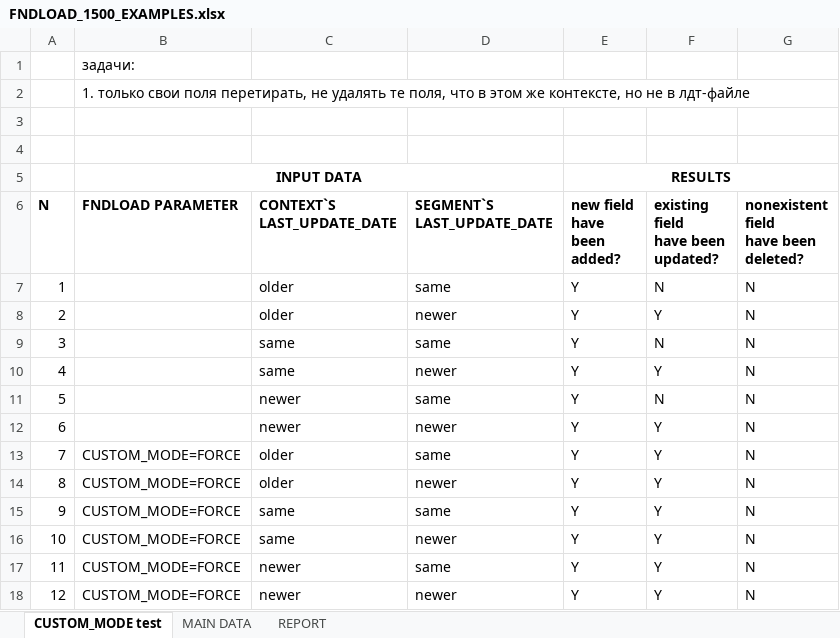
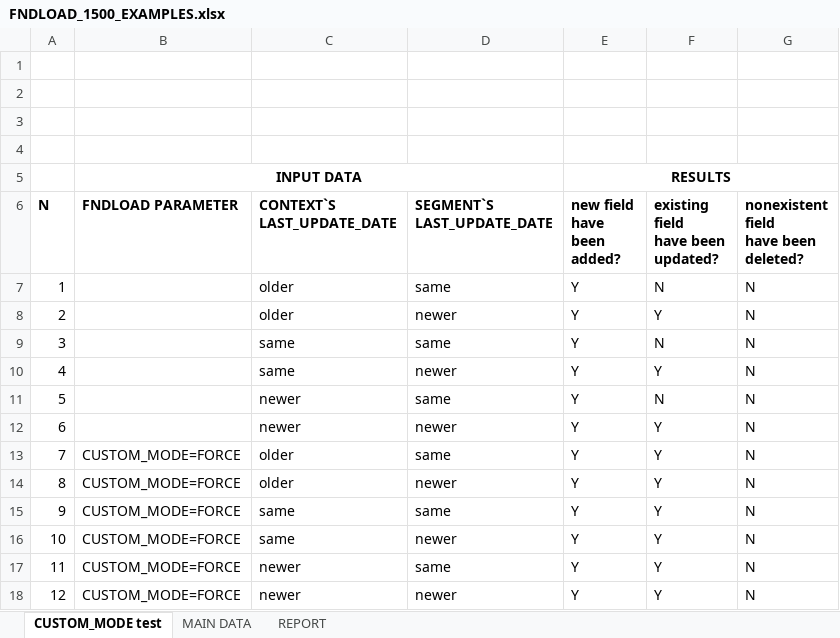
Before and after one commit to shredder2003/FNDLOAD_1500_EXAMPLES, an Excel workbook: FNDLOAD_1500_EXAMPLES.xlsx, sheet CUSTOM_MODE test, drawn as a sheet; values as stored, in another font and other column widths than the file's, no borders; the diff names each change by its address in the sheet, - before the commit and + after, or states it on an @@ line.

```diff
--- a/FNDLOAD_1500_EXAMPLES.xlsx (sheet CUSTOM_MODE test)
+++ b/FNDLOAD_1500_EXAMPLES.xlsx (sheet CUSTOM_MODE test)
-B1 (FNDLOAD PARAMETER): задачи:
+B1 (FNDLOAD PARAMETER): (empty)
-B2 (FNDLOAD PARAMETER): 1. только свои поля перетирать, не удалять те поля, что в этом же контексте, но не в лдт-файле
+B2 (FNDLOAD PARAMETER): (empty)
```
Also changed, not shown: sheet MAIN DATA, hidden cells.
